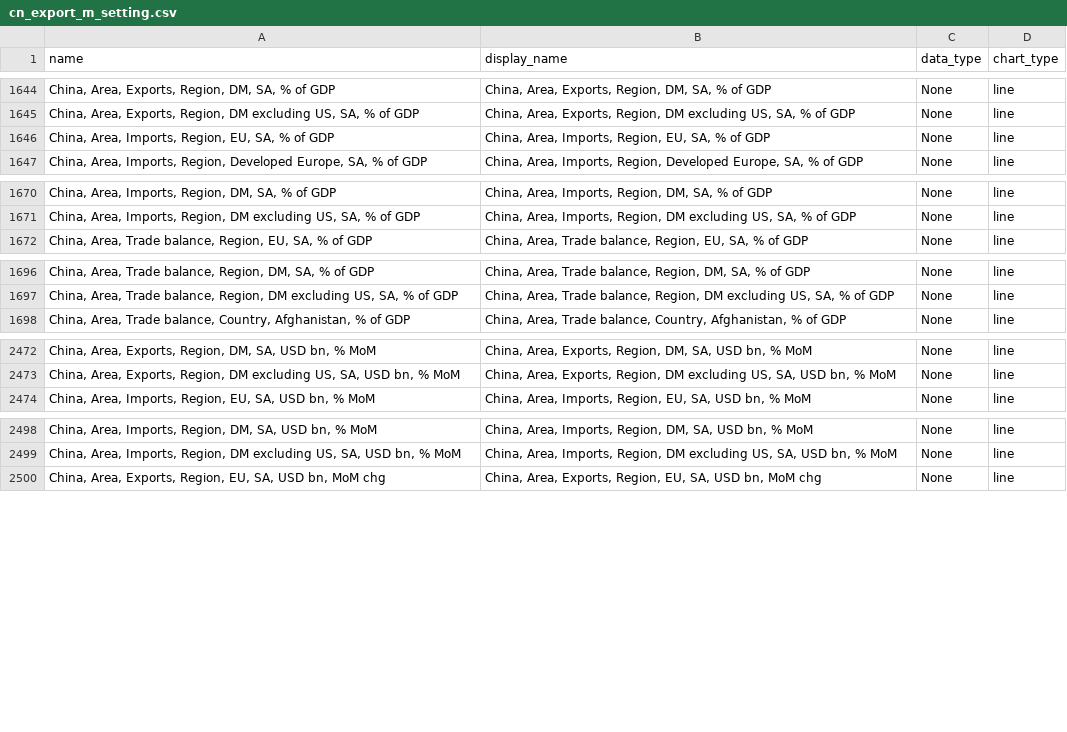
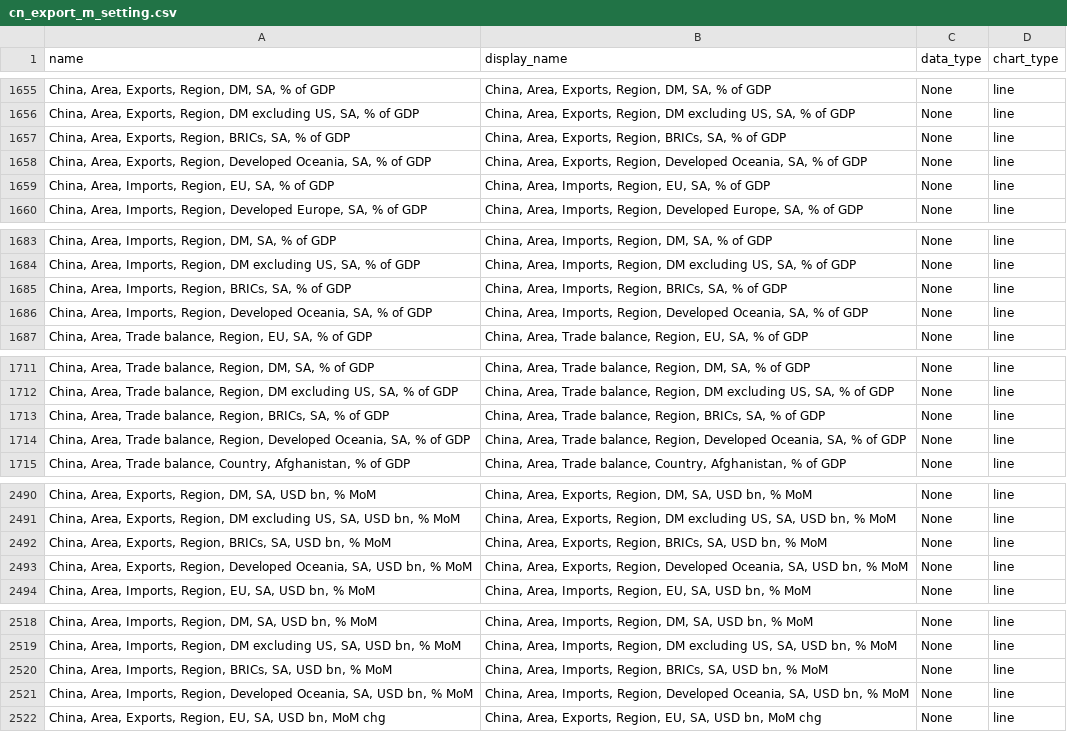
Before and after one commit to Paul-Edward-C/econ-db, a CSV file: app/db/cn/export/m/cn_export_m_setting.csv, drawn as a sheet; only a part is shown, gaps mark what is left out; the diff covers the shown part only.

```diff
--- a/app/db/cn/export/m/cn_export_m_setting.csv
+++ b/app/db/cn/export/m/cn_export_m_setting.csv
@@ -1645,2 +1656,4 @@ name,display_name,data_type,chart_type
 "China, Area, Exports, Region, DM excluding US, SA, % of GDP","China, Area, Exports, Region, DM excluding US, SA, % of GDP",None,line
+"China, Area, Exports, Region, BRICs, SA, % of GDP","China, Area, Exports, Region, BRICs, SA, % of GDP",None,line
+"China, Area, Exports, Region, Developed Oceania, SA, % of GDP","China, Area, Exports, Region, Developed Oceania, SA, % of GDP",None,line
 "China, Area, Imports, Region, EU, SA, % of GDP","China, Area, Imports, Region, EU, SA, % of GDP",None,line
@@ -1671,2 +1684,4 @@ name,display_name,data_type,chart_type
 "China, Area, Imports, Region, DM excluding US, SA, % of GDP","China, Area, Imports, Region, DM excluding US, SA, % of GDP",None,line
+"China, Area, Imports, Region, BRICs, SA, % of GDP","China, Area, Imports, Region, BRICs, SA, % of GDP",None,line
+"China, Area, Imports, Region, Developed Oceania, SA, % of GDP","China, Area, Imports, Region, Developed Oceania, SA, % of GDP",None,line
 "China, Area, Trade balance, Region, EU, SA, % of GDP","China, Area, Trade balance, Region, EU, SA, % of GDP",None,line
@@ -1697,2 +1712,4 @@ name,display_name,data_type,chart_type
 "China, Area, Trade balance, Region, DM excluding US, SA, % of GDP","China, Area, Trade balance, Region, DM excluding US, SA, % of GDP",None,line
+"China, Area, Trade balance, Region, BRICs, SA, % of GDP","China, Area, Trade balance, Region, BRICs, SA, % of GDP",None,line
+"China, Area, Trade balance, Region, Developed Oceania, SA, % of GDP","China, Area, Trade balance, Region, Developed Oceania, SA, % of GDP",None,line
 "China, Area, Trade balance, Country, Afghanistan, % of GDP","China, Area, Trade balance, Country, Afghanistan, % of GDP",None,line
@@ -2473,2 +2491,4 @@ name,display_name,data_type,chart_type
 "China, Area, Exports, Region, DM excluding US, SA, USD bn, % MoM","China, Area, Exports, Region, DM excluding US, SA, USD bn, % MoM",None,line
+"China, Area, Exports, Region, BRICs, SA, USD bn, % MoM","China, Area, Exports, Region, BRICs, SA, USD bn, % MoM",None,line
+"China, Area, Exports, Region, Developed Oceania, SA, USD bn, % MoM","China, Area, Exports, Region, Developed Oceania, SA, USD bn, % MoM",None,line
 "China, Area, Imports, Region, EU, SA, USD bn, % MoM","China, Area, Imports, Region, EU, SA, USD bn, % MoM",None,line
@@ -2499,2 +2519,4 @@ name,display_name,data_type,chart_type
 "China, Area, Imports, Region, DM excluding US, SA, USD bn, % MoM","China, Area, Imports, Region, DM excluding US, SA, USD bn, % MoM",None,line
+"China, Area, Imports, Region, BRICs, SA, USD bn, % MoM","China, Area, Imports, Region, BRICs, SA, USD bn, % MoM",None,line
+"China, Area, Imports, Region, Developed Oceania, SA, USD bn, % MoM","China, Area, Imports, Region, Developed Oceania, SA, USD bn, % MoM",None,line
 "China, Area, Exports, Region, EU, SA, USD bn, MoM chg","China, Area, Exports, Region, EU, SA, USD bn, MoM chg",None,line
```
Also changed, not shown: 16 added rows elsewhere in this file, app/db/jp/export/m/jp_export_m_setting.csv, 4 other files.
